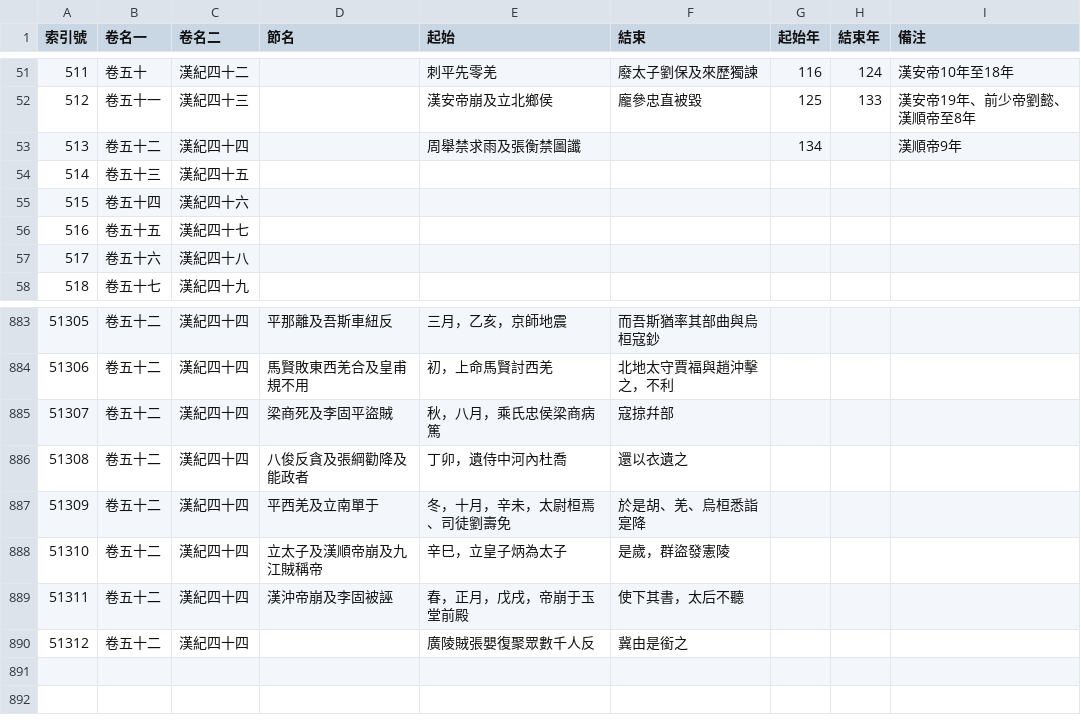
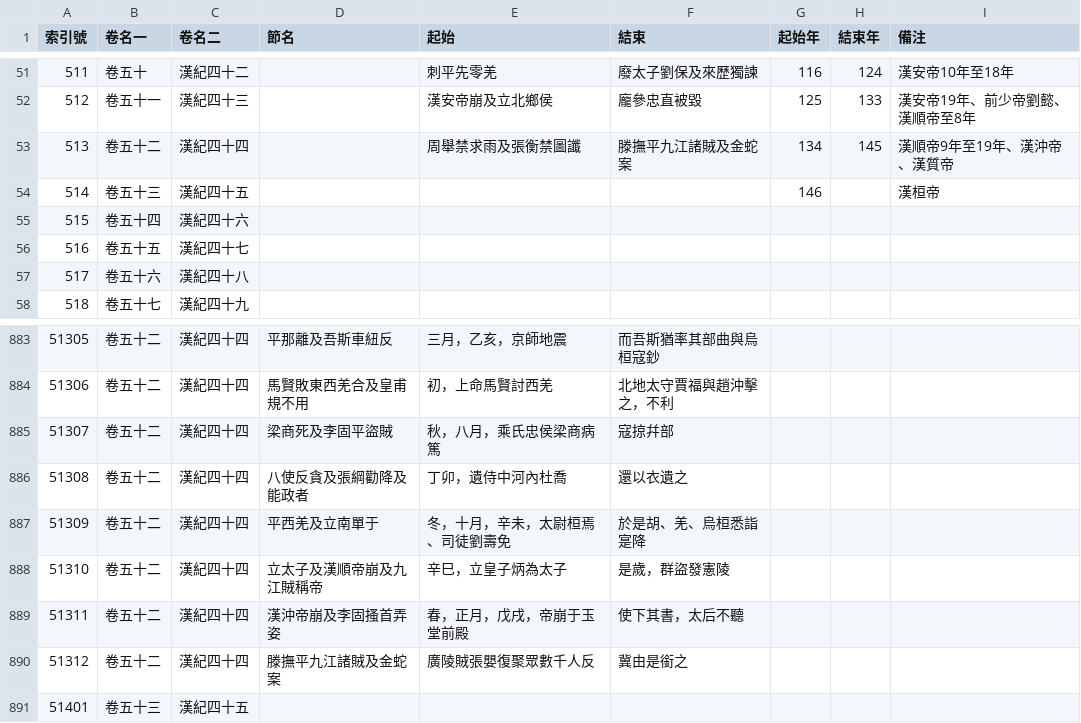
Before and after one commit to gintian/zizhitongjian, a CSV file: 1_主要數據/通鑑目錄.csv, drawn as a sheet; only a part is shown, gaps mark what is left out.

```diff
--- a/1_主要數據/通鑑目錄.csv
+++ b/1_主要數據/通鑑目錄.csv
@@ -52,4 +52,4 @@
 512,卷五十一,漢紀四十三,,漢安帝崩及立北鄉侯,龐參忠直被毀,125,133,漢安帝19年、前少帝劉懿、漢順帝至8年
-513,卷五十二,漢紀四十四,,周舉禁求雨及張衡禁圖讖,,134,,漢順帝9年
-514,卷五十三,漢紀四十五,,,,,,
+513,卷五十二,漢紀四十四,,周舉禁求雨及張衡禁圖讖,滕撫平九江諸賊及金蛇案,134,145,漢順帝9年至19年、漢沖帝、漢質帝
+514,卷五十三,漢紀四十五,,,,146,,漢桓帝
 515,卷五十四,漢紀四十六,,,,,,
@@ -885,6 +885,7 @@
 51307,卷五十二,漢紀四十四,梁商死及李固平盜賊,秋，八月，乘氏忠侯梁商病篤,寇掠幷部,,,
-51308,卷五十二,漢紀四十四,八俊反貪及張綱勸降及能政者,丁卯，遺侍中河內杜喬,還以衣遺之,,,
+51308,卷五十二,漢紀四十四,八使反貪及張綱勸降及能政者,丁卯，遺侍中河內杜喬,還以衣遺之,,,
 51309,卷五十二,漢紀四十四,平西羌及立南單于,冬，十月，辛未，太尉桓焉、司徒劉壽免,於是胡、羌、烏桓悉詣寔降,,,
 51310,卷五十二,漢紀四十四,立太子及漢順帝崩及九江賊稱帝,辛巳，立皇子炳為太子,是歲，群盜發憲陵,,,
-51311,卷五十二,漢紀四十四,漢沖帝崩及李固被誣,春，正月，戊戌，帝崩于玉堂前殿,使下其書，太后不聽,,,
-51312,卷五十二,漢紀四十四,,廣陵賊張嬰復聚眾數千人反,冀由是銜之,,,
+51311,卷五十二,漢紀四十四,漢沖帝崩及李固搔首弄姿,春，正月，戊戌，帝崩于玉堂前殿,使下其書，太后不聽,,,
+51312,卷五十二,漢紀四十四,滕撫平九江諸賊及金蛇案,廣陵賊張嬰復聚眾數千人反,冀由是銜之,,,
+51401,卷五十三,漢紀四十五,,,,,,
```
Also changed, not shown: 1_主要數據/人物總表.csv, 1_主要數據/政權年代表/漢.csv, 9 other files.
